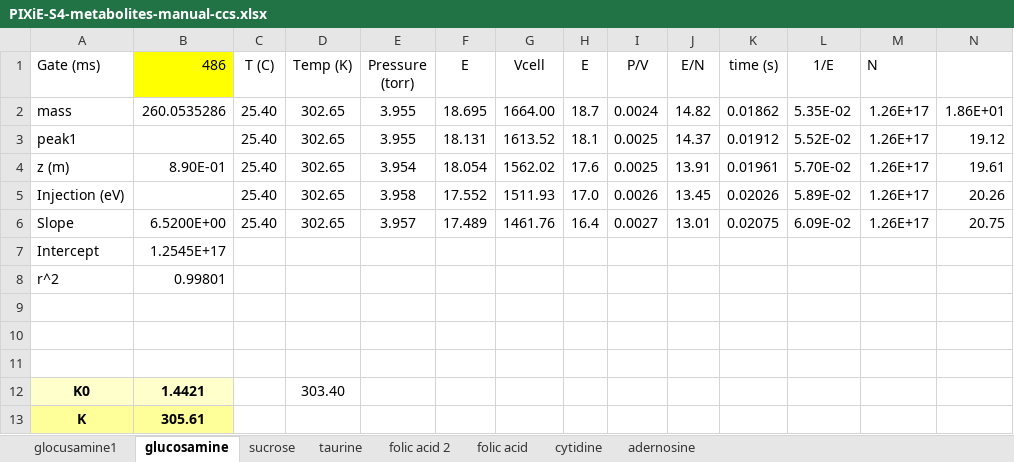
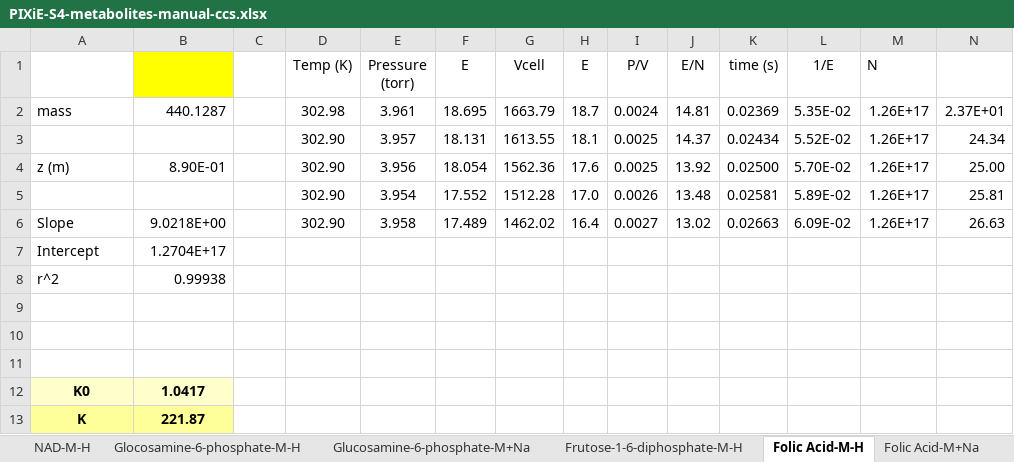
Before and after one commit to PNNL-Comp-Mass-Spec/PIXIE, an Excel workbook: doc/PIXiE-manuscript/PIXiE-S4-metabolites-manual-ccs.xlsx, sheet Folic Acid-M-H, drawn as a sheet; only a part is shown; values as stored, in another font and other column widths than the file's, no borders; charts and pictures not drawn; removed rows and columns are numbered as before the commit, all else as after; the diff covers the shown part only; the diff names each change by its address in the sheet, - before the commit and + after, or states it on an @@ line.

```diff
--- a/doc/PIXiE-manuscript/PIXiE-S4-metabolites-manual-ccs.xlsx (sheet Folic Acid-M-H)
+++ b/doc/PIXiE-manuscript/PIXiE-S4-metabolites-manual-ccs.xlsx (sheet Folic Acid-M-H)
-sheet tab: glocusamine1
+sheet tab: Frutose-1-6-diphosphate-M-H
-sheet tab: glucosamine
+sheet tab: Folic Acid-M-H
-sheet tab: taurine
-sheet tab: folic acid 2
-sheet tab: adernosine
+sheet tab: NAD-M-H
+sheet tab: Glocosamine-6-phosphate-M-H
+sheet tab: Glucosamine-6-phosphate-M+Na
+sheet tab: Folic Acid-M+Na
-A1: Gate (ms)
+A1: (empty)
-B1: 486
+B1: (empty)
-C1: T (C)
+C1: (empty)
-B2: 260.0535286
+B2: 440.1287
-C2: 25.40
+C2: (empty)
-D2 (Temp (K)): 302.65
+D2 (Temp (K)): 302.98
-E2 (Pressure (torr)): 3.955
+E2 (Pressure (torr)): 3.961
-G2 (Vcell): 1664.00
+G2 (Vcell): 1663.79
-J2 (E/N): 14.82
+J2 (E/N): 14.81
-K2 (time (s)): 0.01862
+K2 (time (s)): 0.02369
-N2: 1.86E+01
+N2: 2.37E+01
-row 3: peak1 |  | 25.40 | 302.65 | 3.955 | 18.131 | 1613.52 | 18.1 | 0.0025 | 14.37 | 0.01912 | 5.52E-02 | 1.26E+17 | 19.12
+row 3:  |  |  | 302.90 | 3.957 | 18.131 | 1613.55 | 18.1 | 0.0025 | 14.37 | 0.02434 | 5.52E-02 | 1.26E+17 | 24.34
-C4: 25.40
+C4: (empty)
-D4 (Temp (K)): 302.65
+D4 (Temp (K)): 302.90
-E4 (Pressure (torr)): 3.954
+E4 (Pressure (torr)): 3.956
-G4 (Vcell): 1562.02
+G4 (Vcell): 1562.36
-J4 (E/N): 13.91
+J4 (E/N): 13.92
-K4 (time (s)): 0.01961
+K4 (time (s)): 0.02500
-N4: 19.61
+N4: 25.00
-row 5: Injection (eV) |  | 25.40 | 302.65 | 3.958 | 17.552 | 1511.93 | 17.0 | 0.0026 | 13.45 | 0.02026 | 5.89E-02 | 1.26E+17 | 20.26
+row 5:  |  |  | 302.90 | 3.954 | 17.552 | 1512.28 | 17.0 | 0.0026 | 13.48 | 0.02581 | 5.89E-02 | 1.26E+17 | 25.81
-B6: 6.5200E+00
+B6: 9.0218E+00
-C6: 25.40
+C6: (empty)
-D6 (Temp (K)): 302.65
+D6 (Temp (K)): 302.90
-E6 (Pressure (torr)): 3.957
+E6 (Pressure (torr)): 3.958
-G6 (Vcell): 1461.76
+G6 (Vcell): 1462.02
-J6 (E/N): 13.01
+J6 (E/N): 13.02
-K6 (time (s)): 0.02075
+K6 (time (s)): 0.02663
-N6: 20.75
+N6: 26.63
-B7: 1.2545E+17
+B7: 1.2704E+17
-B8: 0.99801
+B8: 0.99938
-B12: 1.4421
+B12: 1.0417
-D12 (Temp (K)): 303.40
+D12 (Temp (K)): (empty)
-B13: 305.61
+B13: 221.87
```
Also changed, not shown: 8 edited cells elsewhere in this sheet, sheet Epinephrine-M+H, sheet Adenosine-M+Na, sheet Choline-M+, sheet Frutose-1-6-diphosphate-M-H, other sheet tabs, charts or pictures, 14 other files.
